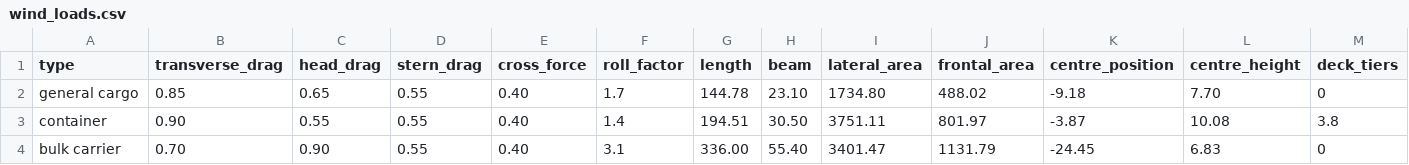
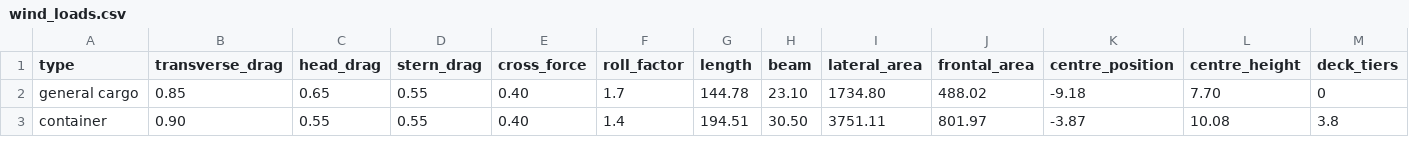
Before and after one commit to 1-Bart-1/WindShipOpt.jl, a CSV file: data/wind_loads.csv, drawn as a sheet; only a part is shown; rows hold the shown columns only; the diff covers the shown part only; the diff names each change by its address in the sheet, - before the commit and + after, or states it on an @@ line.

```diff
--- a/data/wind_loads.csv
+++ b/data/wind_loads.csv
-row 4: bulk carrier | 0.70 | 0.90 | 0.55 | 0.40 | 3.1 | 336.00 | 55.40 | 3401.47 | 1131.79 | -24.45 | 6.83 | 0
```
Also changed, not shown: 1 removed row and 2 edited cells elsewhere in this file, paper/sources.csv, 4 other files.
